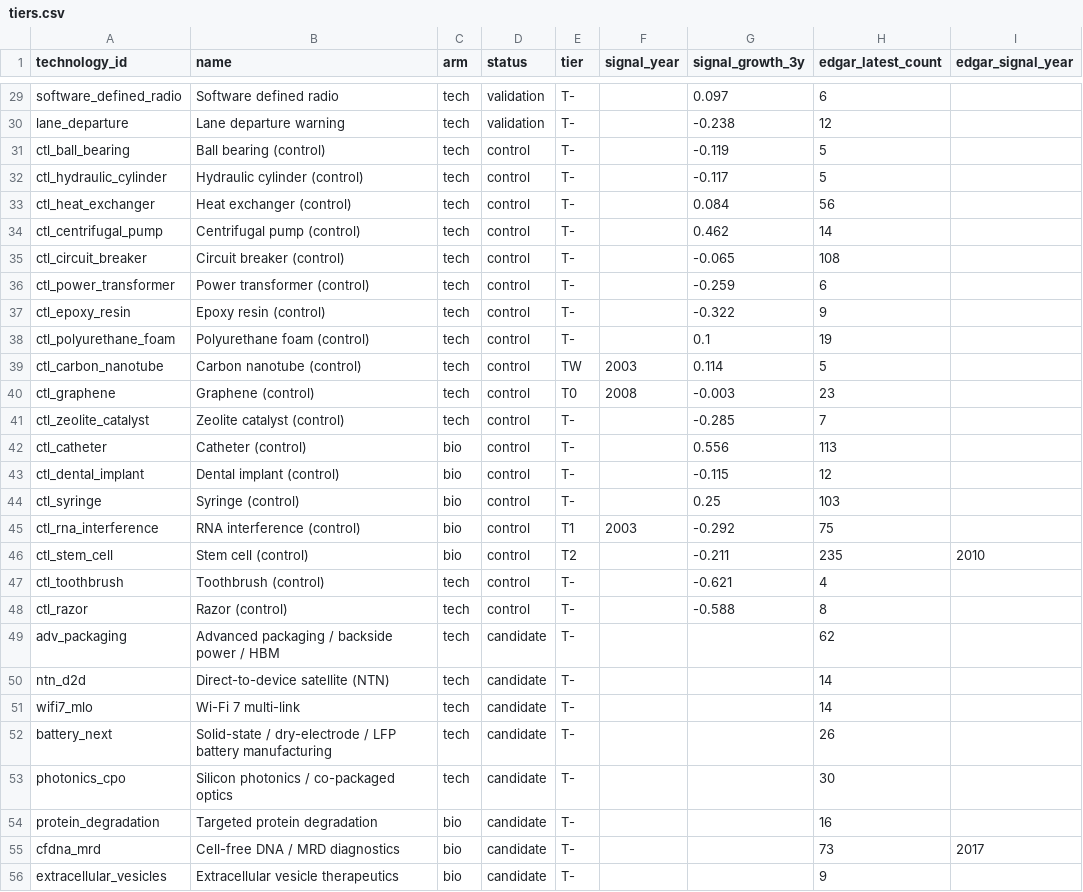
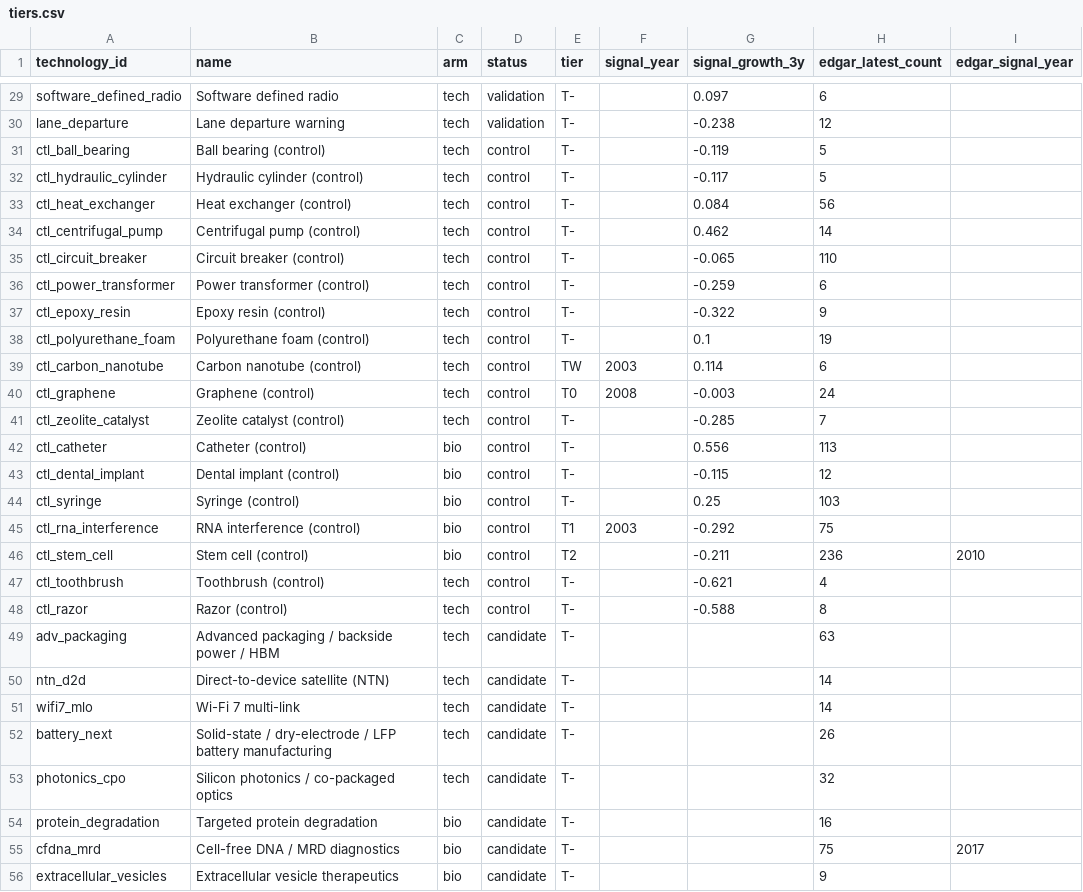
Before and after one commit to Kleb28/money-brain, a CSV file: outputs/tiers.csv, drawn as a sheet; only a part is shown, gaps mark what is left out; the diff covers the shown part only.

```diff
--- a/outputs/tiers.csv
+++ b/outputs/tiers.csv
@@ -34,3 +34,3 @@ ctl_heat_exchanger,Heat exchanger (control),tech,control,T-,,0.084,56,
 ctl_centrifugal_pump,Centrifugal pump (control),tech,control,T-,,0.462,14,
-ctl_circuit_breaker,Circuit breaker (control),tech,control,T-,,-0.065,108,
+ctl_circuit_breaker,Circuit breaker (control),tech,control,T-,,-0.065,110,
 ctl_power_transformer,Power transformer (control),tech,control,T-,,-0.259,6,
@@ -38,4 +38,4 @@ ctl_epoxy_resin,Epoxy resin (control),tech,control,T-,,-0.322,9,
 ctl_polyurethane_foam,Polyurethane foam (control),tech,control,T-,,0.1,19,
-ctl_carbon_nanotube,Carbon nanotube (control),tech,control,TW,2003,0.114,5,
-ctl_graphene,Graphene (control),tech,control,T0,2008,-0.003,23,
+ctl_carbon_nanotube,Carbon nanotube (control),tech,control,TW,2003,0.114,6,
+ctl_graphene,Graphene (control),tech,control,T0,2008,-0.003,24,
 ctl_zeolite_catalyst,Zeolite catalyst (control),tech,control,T-,,-0.285,7,
@@ -45,6 +45,6 @@ ctl_syringe,Syringe (control),bio,control,T-,,0.25,103,
 ctl_rna_interference,RNA interference (control),bio,control,T1,2003,-0.292,75,
-ctl_stem_cell,Stem cell (control),bio,control,T2,,-0.211,235,2010
+ctl_stem_cell,Stem cell (control),bio,control,T2,,-0.211,236,2010
 ctl_toothbrush,Toothbrush (control),tech,control,T-,,-0.621,4,
 ctl_razor,Razor (control),tech,control,T-,,-0.588,8,
-adv_packaging,Advanced packaging / backside power / HBM,tech,candidate,T-,,,62,
+adv_packaging,Advanced packaging / backside power / HBM,tech,candidate,T-,,,63,
 ntn_d2d,Direct-to-device satellite (NTN),tech,candidate,T-,,,14,
@@ -52,5 +52,5 @@ wifi7_mlo,Wi-Fi 7 multi-link,tech,candidate,T-,,,14,
 battery_next,Solid-state / dry-electrode / LFP battery manufacturing,tech,candidate,T-,,,26,
-photonics_cpo,Silicon photonics / co-packaged optics,tech,candidate,T-,,,30,
+photonics_cpo,Silicon photonics / co-packaged optics,tech,candidate,T-,,,32,
 protein_degradation,Targeted protein degradation,bio,candidate,T-,,,16,
-cfdna_mrd,Cell-free DNA / MRD diagnostics,bio,candidate,T-,,,73,2017
+cfdna_mrd,Cell-free DNA / MRD diagnostics,bio,candidate,T-,,,75,2017
 extracellular_vesicles,Extracellular vesicle therapeutics,bio,candidate,T-,,,9,
```
Also changed, not shown: 19 edited cells elsewhere in this file, data/counts.csv, outputs/shares.csv, 3 other files.
